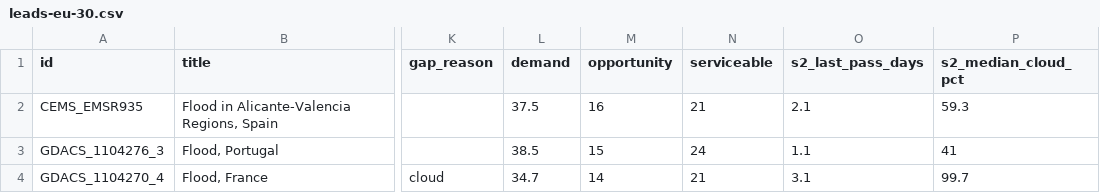
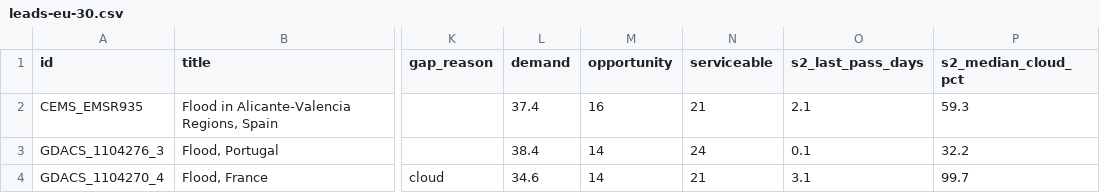
Before and after one commit to dchichorro/terrasignal, a CSV file: public/data/leads-eu-30.csv, drawn as a sheet; only a part is shown, gaps mark what is left out; the diff names each change by its address in the sheet, - before the commit and + after, or states it on an @@ line.

```diff
--- a/public/data/leads-eu-30.csv
+++ b/public/data/leads-eu-30.csv
-L2 (demand): 37.5
+L2 (demand): 37.4
-L3 (demand): 38.5
+L3 (demand): 38.4
-M3 (opportunity): 15
+M3 (opportunity): 14
-O3 (s2_last_pass_days): 1.1
+O3 (s2_last_pass_days): 0.1
-P3 (s2_median_cloud_pct): 41
+P3 (s2_median_cloud_pct): 32.2
-L4 (demand): 34.7
+L4 (demand): 34.6
```
Also changed, not shown: public/data/leads-eu-45.csv, public/data/leads-global-30.csv, 10 other files.
